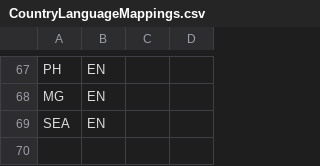
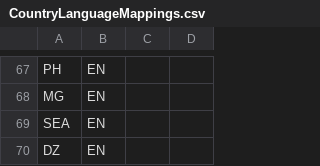
Before and after one commit to sunny13nitk/LSO-Self-Srv, a CSV file: srv/src/main/resources/configCatg/CountryLanguageMappings.csv, drawn as a sheet; only a part is shown, gaps mark what is left out; the diff names each change by its address in the sheet, - before the commit and + after, or states it on an @@ line.

```diff
--- a/srv/src/main/resources/configCatg/CountryLanguageMappings.csv
+++ b/srv/src/main/resources/configCatg/CountryLanguageMappings.csv
+row 70: DZ | EN
```
Also changed, not shown: srv/src/main/resources/configCatg/CountriesByCatg.csv, 2 other files.
